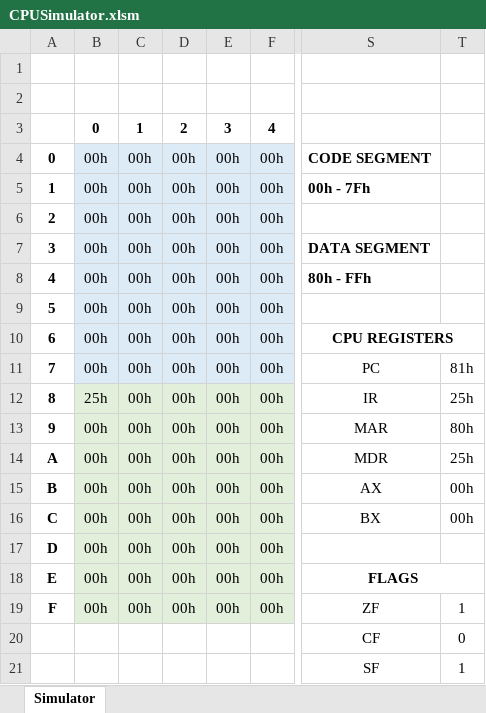
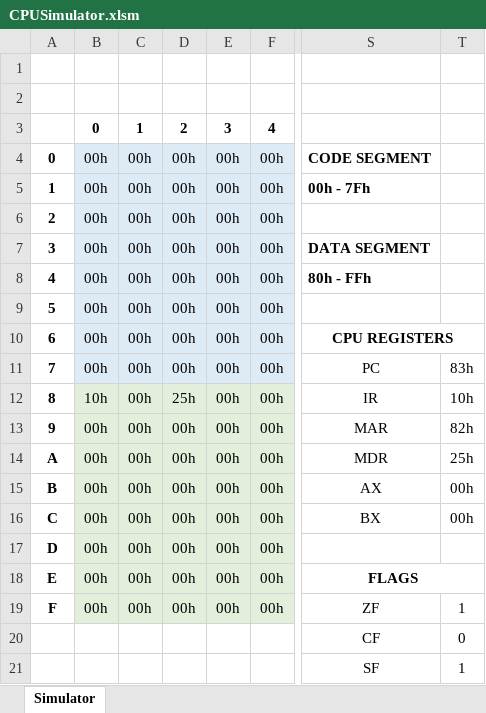
Before and after one commit to PaoQuin/MidTerm1_SIS-131, an Excel workbook: CPUSimulator.xlsm, sheet Simulator, drawn as a sheet; only a part is shown, gaps mark what is left out; values as stored, in another font and other column widths than the file's, no borders; the diff names each change by its address in the sheet, - before the commit and + after, or states it on an @@ line.

```diff
--- a/CPUSimulator.xlsm (sheet Simulator)
+++ b/CPUSimulator.xlsm (sheet Simulator)
-T11: 81h
+T11: 83h
-B12: 25h
+B12: 10h
-D12: 00h
+D12: 25h
-T12: 25h
+T12: 10h
-T13: 80h
+T13: 82h
```
Also changed, not shown: 1 other file.
